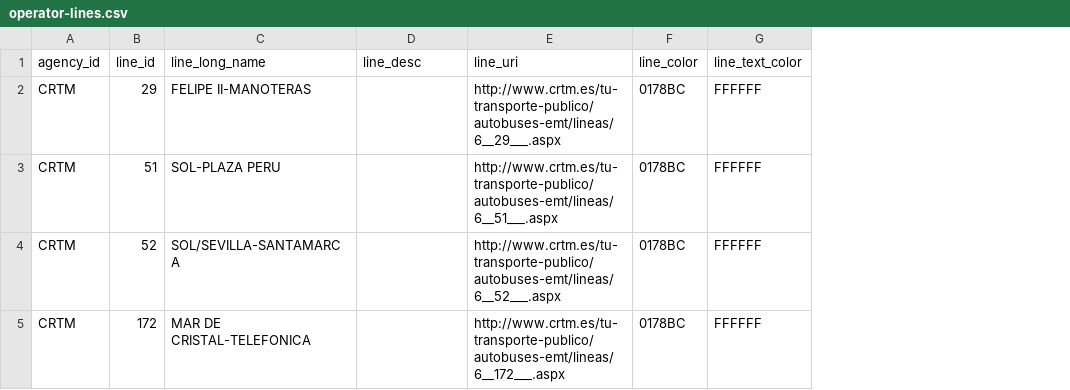
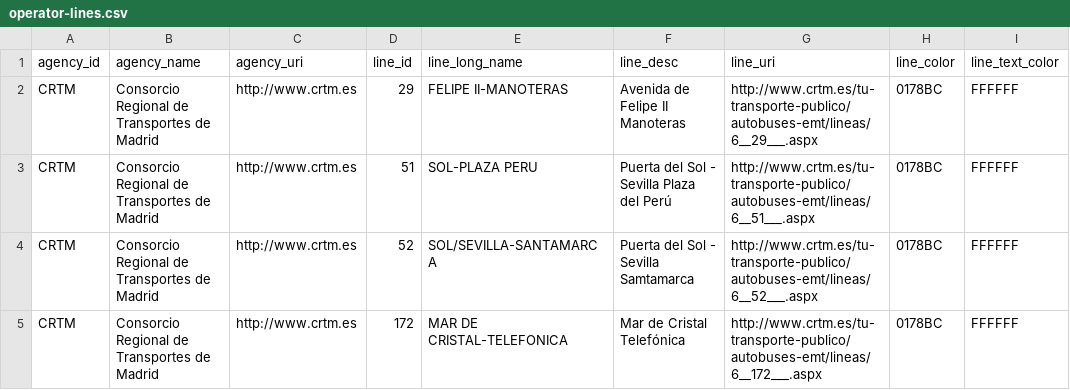
Before and after one commit to oeg-upm/mapeathor, a CSV file: examples/tutorial/operator-lines.csv, drawn as a sheet; addresses are those after the commit; the diff names each change by its address in the sheet, - before the commit and + after, or states it on an @@ line.

Commit message:
update example tutorial

```diff
--- a/examples/tutorial/operator-lines.csv
+++ b/examples/tutorial/operator-lines.csv
+column B (agency_name), rows 2-5: all Consorcio Regional de Transportes de Madrid
+column C (agency_uri), rows 2-5: all http://www.crtm.es
-F2 (line_desc): (empty)
+F2 (line_desc): Avenida de Felipe II Manoteras
-F3 (line_desc): (empty)
+F3 (line_desc): Puerta del Sol - Sevilla Plaza del Perú
-F4 (line_desc): (empty)
+F4 (line_desc): Puerta del Sol - Sevilla Samtamarca
-F5 (line_desc): (empty)
+F5 (line_desc): Mar de Cristal Telefónica
```
Also changed, not shown: 6 other files.
